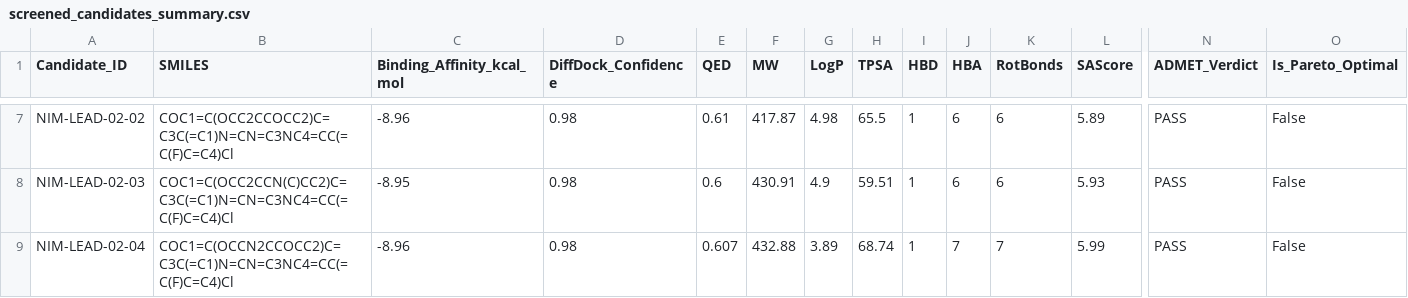
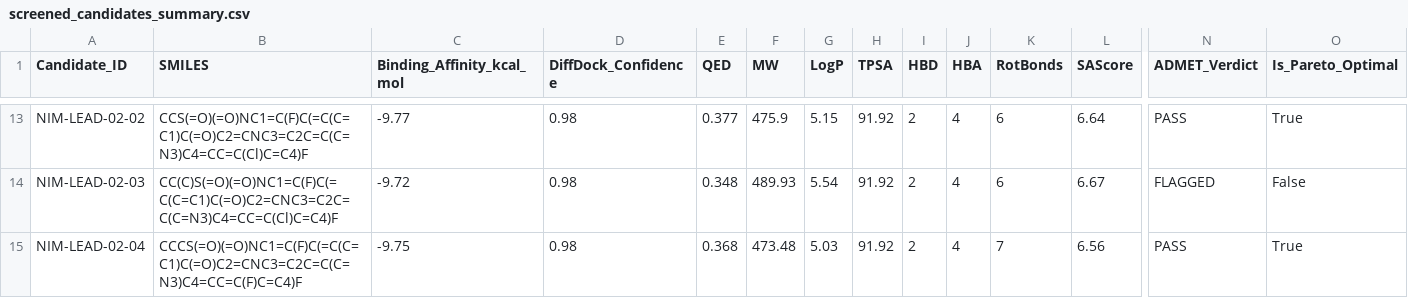
Before and after one commit to Jorwalzzz/bionemo-agentic-scientist, a CSV file: results/screened_candidates_summary.csv, drawn as a sheet; only a part is shown, gaps mark what is left out; addresses are those after the commit; the diff covers the shown part only; the diff names each change by its address in the sheet, - before the commit and + after, or states it on an @@ line.

```diff
--- a/results/screened_candidates_summary.csv
+++ b/results/screened_candidates_summary.csv
-B13 (SMILES): COC1=C(OCC2CCOCC2)C=C3C(=C1)N=CN=C3NC4=CC(=C(F)C=C4)Cl
+B13 (SMILES): CCS(=O)(=O)NC1=C(F)C(=C(C=C1)C(=O)C2=CNC3=C2C=C(C=N3)C4=CC=C(Cl)C=C4)F
-C13 (Binding_Affinity_kcal_mol): -8.96
+C13 (Binding_Affinity_kcal_mol): -9.77
-E13 (QED): 0.61
+E13 (QED): 0.377
-F13 (MW): 417.87
+F13 (MW): 475.9
-G13 (LogP): 4.98
+G13 (LogP): 5.15
-H13 (TPSA): 65.5
+H13 (TPSA): 91.92
-I13:I15 (HBD): 1
+I13:I15 (HBD): 2
-J13:J14 (HBA): 6
+J13:J14 (HBA): 4
-L13 (SAScore): 5.89
+L13 (SAScore): 6.64
-O13 (Is_Pareto_Optimal): False
+O13 (Is_Pareto_Optimal): True
-B14 (SMILES): COC1=C(OCC2CCN(C)CC2)C=C3C(=C1)N=CN=C3NC4=CC(=C(F)C=C4)Cl
+B14 (SMILES): CC(C)S(=O)(=O)NC1=C(F)C(=C(C=C1)C(=O)C2=CNC3=C2C=C(C=N3)C4=CC=C(Cl)C=C4)F
-C14 (Binding_Affinity_kcal_mol): -8.95
+C14 (Binding_Affinity_kcal_mol): -9.72
-E14 (QED): 0.6
+E14 (QED): 0.348
-F14 (MW): 430.91
+F14 (MW): 489.93
-G14 (LogP): 4.9
+G14 (LogP): 5.54
-H14 (TPSA): 59.51
+H14 (TPSA): 91.92
-L14 (SAScore): 5.93
+L14 (SAScore): 6.67
-N14 (ADMET_Verdict): PASS
+N14 (ADMET_Verdict): FLAGGED
-B15 (SMILES): COC1=C(OCCN2CCOCC2)C=C3C(=C1)N=CN=C3NC4=CC(=C(F)C=C4)Cl
+B15 (SMILES): CCCS(=O)(=O)NC1=C(F)C(=C(C=C1)C(=O)C2=CNC3=C2C=C(C=N3)C4=CC=C(F)C=C4)F
-C15 (Binding_Affinity_kcal_mol): -8.96
+C15 (Binding_Affinity_kcal_mol): -9.75
-E15 (QED): 0.607
+E15 (QED): 0.368
-F15 (MW): 432.88
+F15 (MW): 473.48
-G15 (LogP): 3.89
+G15 (LogP): 5.03
-H15 (TPSA): 68.74
+H15 (TPSA): 91.92
-J15 (HBA): 7
+J15 (HBA): 4
-L15 (SAScore): 5.99
+L15 (SAScore): 6.56
-O15 (Is_Pareto_Optimal): False
+O15 (Is_Pareto_Optimal): True
```
Also changed, not shown: 6 added rows and 71 edited cells elsewhere in this file, results/stress_test/screened_candidates_summary.csv, 22 other files.
